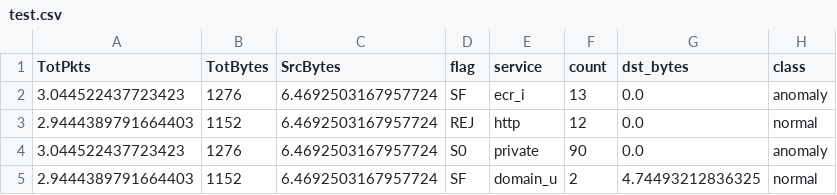
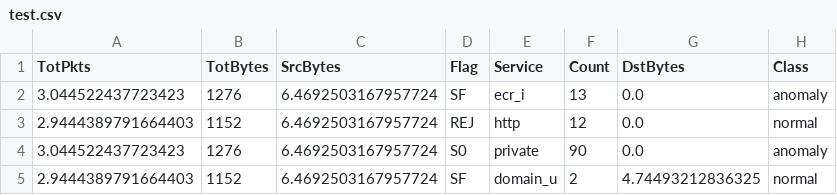
Before and after one commit to Conrad-Push/TrafficGuard, a CSV file: data/test.csv, drawn as a sheet; only a part is shown.

Commit message:
Added changing column names to pascal case

```diff
--- a/data/test.csv
+++ b/data/test.csv
@@ -1,2 +1,2 @@
-TotPkts,TotBytes,SrcBytes,flag,service,count,dst_bytes,class
+TotPkts,TotBytes,SrcBytes,Flag,Service,Count,DstBytes,Class
 3.044522437723423,1276,6.4692503167957724,SF,ecr_i,13,0.0,anomaly
```
Also changed, not shown: 4 other files.
